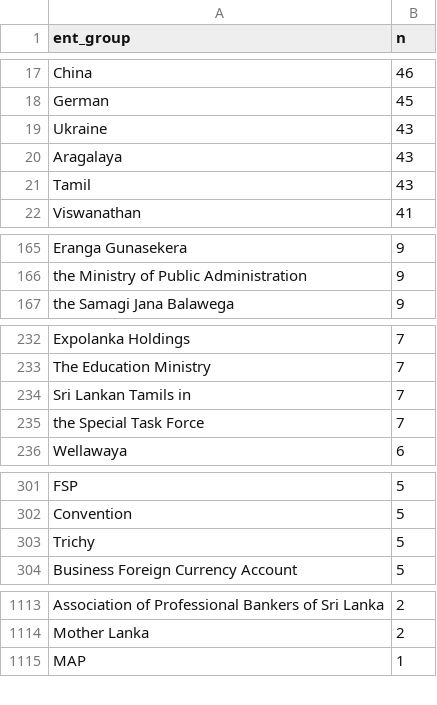
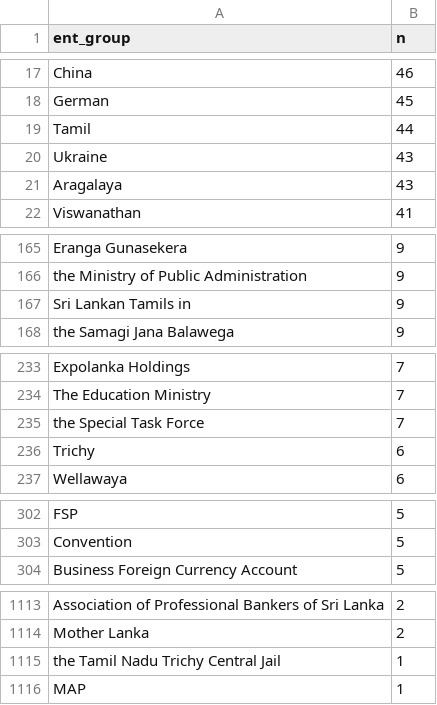
Before and after one commit to nuuuwan/news_lk2, a TSV file: trending.tsv, drawn as a sheet; only a part is shown, gaps mark what is left out; removed rows and columns are numbered as before the commit, all else as after; the diff names each change by its address in the sheet, - before the commit and + after, or states it on an @@ line.

Commit message:
Updated data Sat Jun 25 19:53:22 UTC 2022

```diff
--- a/trending.tsv
+++ b/trending.tsv
+row 19: Tamil | 44
-row 21: Tamil | 43
+row 167: Sri Lankan Tamils in | 9
-row 234: Sri Lankan Tamils in | 7
+row 236: Trichy | 6
-row 303: Trichy | 5
+row 1115: the Tamil Nadu Trichy Central Jail | 1
```
Also changed, not shown: 6 other files.
